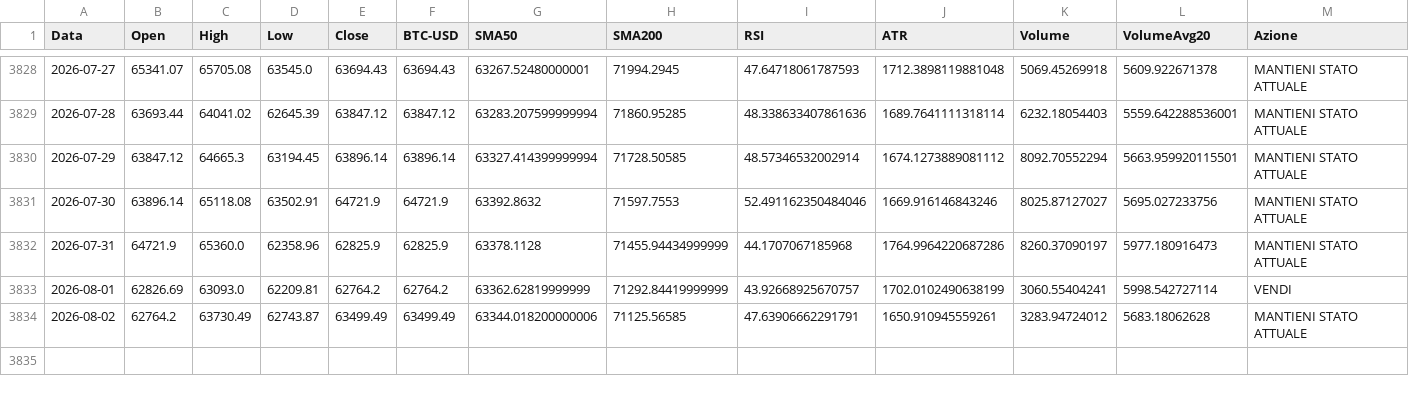
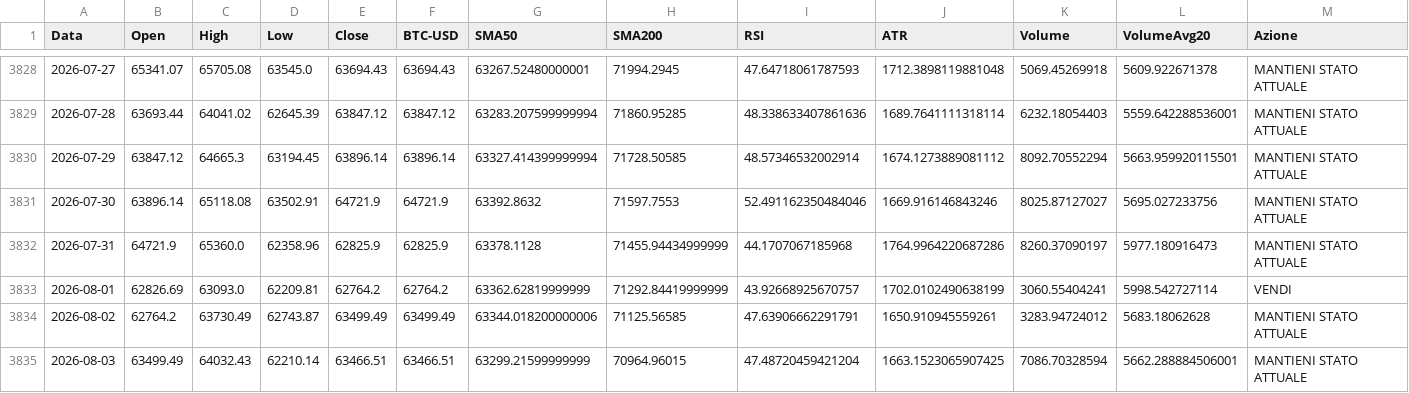
Before and after one commit to giuse2003/BTC_Prudential_Signal, a CSV file: docs/historical_signals.csv, drawn as a sheet; only a part is shown, gaps mark what is left out; rows hold the shown columns only; the diff names each change by its address in the sheet, - before the commit and + after, or states it on an @@ line.

```diff
--- a/docs/historical_signals.csv
+++ b/docs/historical_signals.csv
+row 3835: 2026-08-03 | 63499.49 | 64032.43 | 62210.14 | 63466.51 | 63466.51 | 63299.21599999999 | 70964.96015 | 47.48720459421204 | 1663.1523065907425 | 7086.70328594 | 5662.288884506001 | MANTIENI STATO ATTUALE
```
Also changed, not shown: docs/equity_timeseries.csv, docs/raw_candles.csv, 6 other files.
